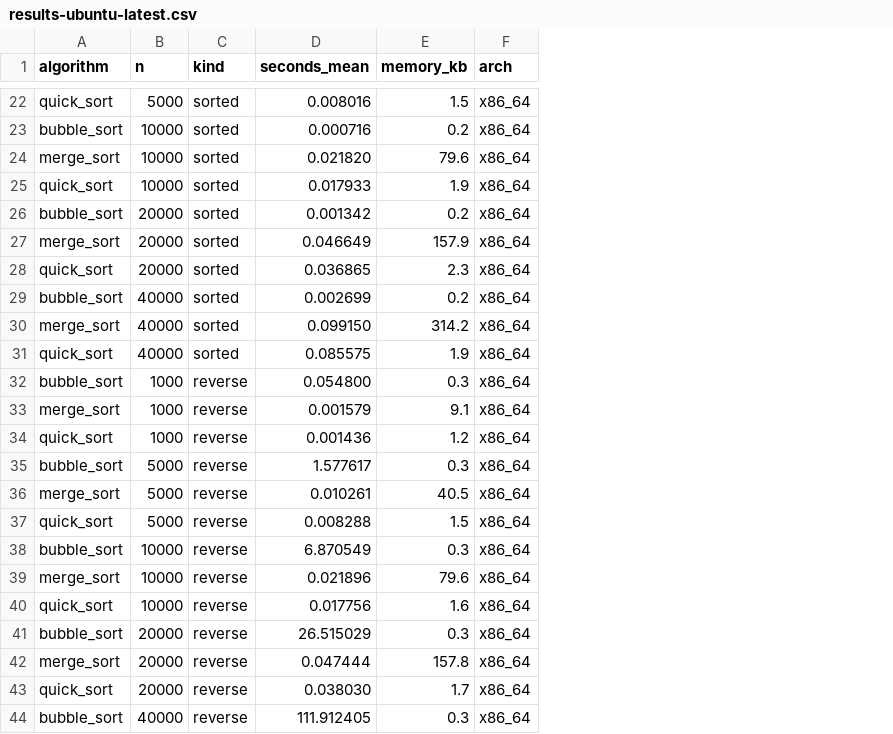
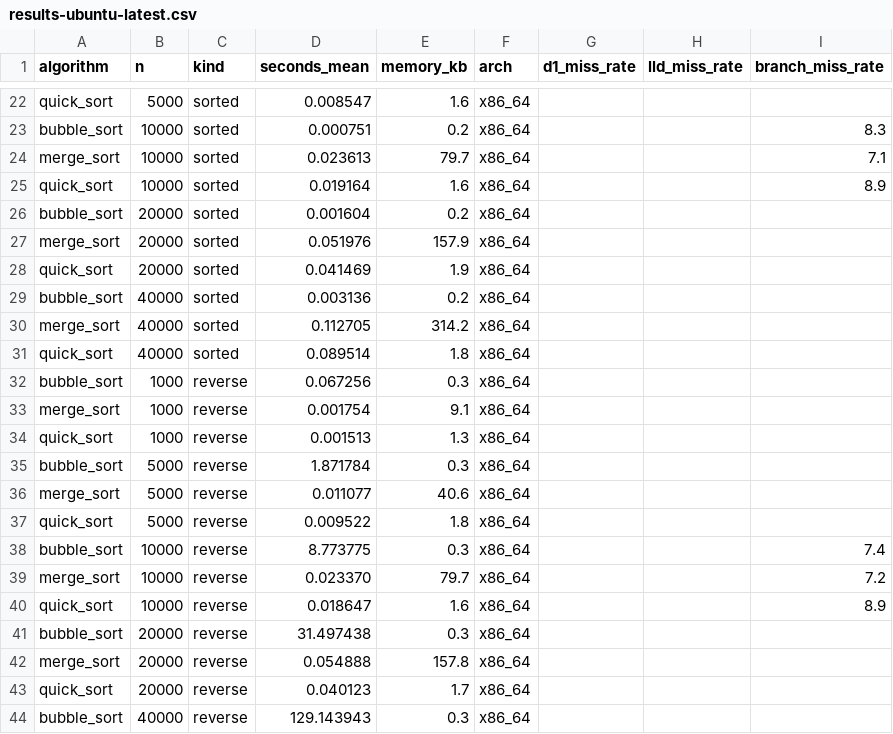
Before and after one commit to Basilm9/Performance-Comparison-of-Sorting-Algorithms-on-Modern-CPUs, a CSV file: data/results-ubuntu-latest.csv, drawn as a sheet; only a part is shown, gaps mark what is left out; the diff covers the shown part only; the diff names each change by its address in the sheet, - before the commit and + after, or states it on an @@ line.

```diff
--- a/data/results-ubuntu-latest.csv
+++ b/data/results-ubuntu-latest.csv
+column G (d1_miss_rate), empty
+column H (lld_miss_rate), empty
+column I (branch_miss_rate), rows 23-40: 8.3 | 7.1 | 8.9 |  |  |  |  |  |  |  |  |  |  |  |  | 7.4 | 7.2 | 8.9
-D22 (seconds_mean): 0.008016
+D22 (seconds_mean): 0.008547
-E22 (memory_kb): 1.5
+E22 (memory_kb): 1.6
-D23 (seconds_mean): 0.000716
+D23 (seconds_mean): 0.000751
-D24 (seconds_mean): 0.021820
+D24 (seconds_mean): 0.023613
-E24 (memory_kb): 79.6
+E24 (memory_kb): 79.7
-D25 (seconds_mean): 0.017933
+D25 (seconds_mean): 0.019164
-E25 (memory_kb): 1.9
+E25 (memory_kb): 1.6
-D26 (seconds_mean): 0.001342
+D26 (seconds_mean): 0.001604
-D27 (seconds_mean): 0.046649
+D27 (seconds_mean): 0.051976
-D28 (seconds_mean): 0.036865
+D28 (seconds_mean): 0.041469
-E28 (memory_kb): 2.3
+E28 (memory_kb): 1.9
-D29 (seconds_mean): 0.002699
+D29 (seconds_mean): 0.003136
-D30 (seconds_mean): 0.099150
+D30 (seconds_mean): 0.112705
-D31 (seconds_mean): 0.085575
+D31 (seconds_mean): 0.089514
-E31 (memory_kb): 1.9
+E31 (memory_kb): 1.8
-D32 (seconds_mean): 0.054800
+D32 (seconds_mean): 0.067256
-D33 (seconds_mean): 0.001579
+D33 (seconds_mean): 0.001754
-D34 (seconds_mean): 0.001436
+D34 (seconds_mean): 0.001513
-E34 (memory_kb): 1.2
+E34 (memory_kb): 1.3
-D35 (seconds_mean): 1.577617
+D35 (seconds_mean): 1.871784
-D36 (seconds_mean): 0.010261
+D36 (seconds_mean): 0.011077
-E36 (memory_kb): 40.5
+E36 (memory_kb): 40.6
-D37 (seconds_mean): 0.008288
+D37 (seconds_mean): 0.009522
-E37 (memory_kb): 1.5
+E37 (memory_kb): 1.8
-D38 (seconds_mean): 6.870549
+D38 (seconds_mean): 8.773775
-D39 (seconds_mean): 0.021896
+D39 (seconds_mean): 0.023370
-E39 (memory_kb): 79.6
+E39 (memory_kb): 79.7
-D40 (seconds_mean): 0.017756
+D40 (seconds_mean): 0.018647
-D41 (seconds_mean): 26.515029
+D41 (seconds_mean): 31.497438
-D42 (seconds_mean): 0.047444
+D42 (seconds_mean): 0.054888
-D43 (seconds_mean): 0.038030
+D43 (seconds_mean): 0.040123
-D44 (seconds_mean): 111.912405
+D44 (seconds_mean): 129.143943
```
Also changed, not shown: 50 edited cells elsewhere in this file.
